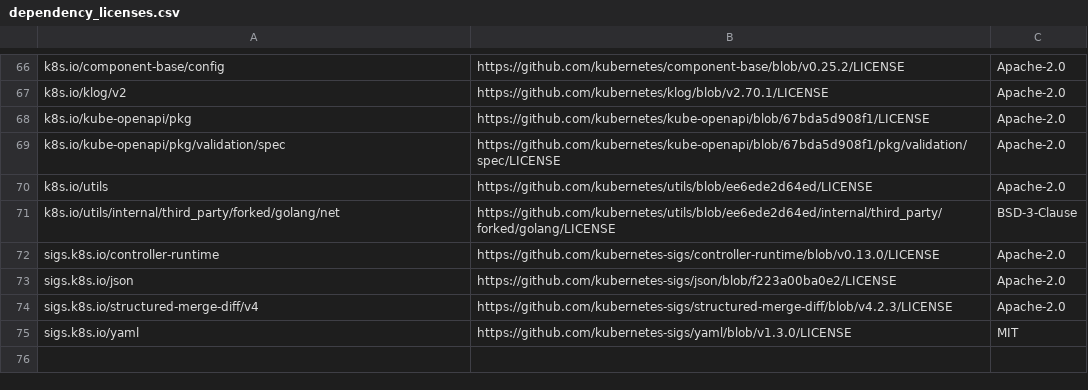
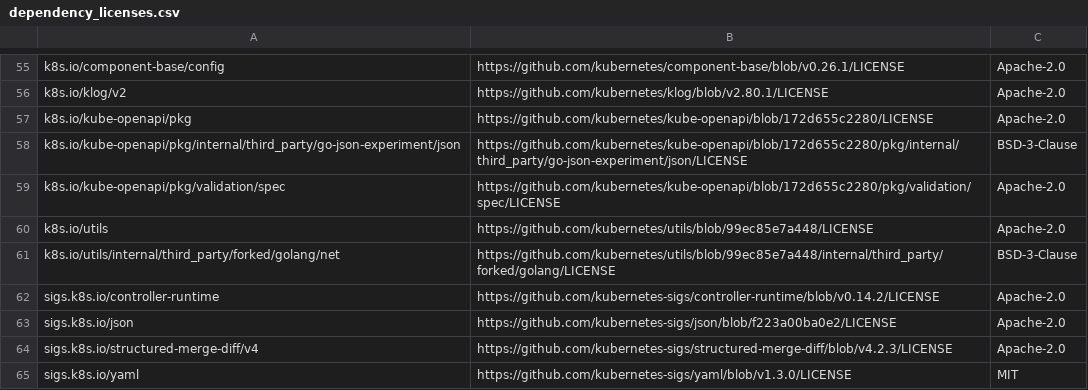
Before and after one commit to apache/solr-operator, a CSV file: dependency_licenses.csv, drawn as a sheet; only a part is shown, gaps mark what is left out; addresses are those after the commit; the diff covers the shown part only; the diff names each change by its address in the sheet, - before the commit and + after, or states it on an @@ line.

```diff
--- a/dependency_licenses.csv
+++ b/dependency_licenses.csv
-B55: https://github.com/kubernetes/component-base/blob/v0.25.2/LICENSE
+B55: https://github.com/kubernetes/component-base/blob/v0.26.1/LICENSE
-B56: https://github.com/kubernetes/klog/blob/v2.70.1/LICENSE
+B56: https://github.com/kubernetes/klog/blob/v2.80.1/LICENSE
-B57: https://github.com/kubernetes/kube-openapi/blob/67bda5d908f1/LICENSE
+B57: https://github.com/kubernetes/kube-openapi/blob/172d655c2280/LICENSE
+row 58: k8s.io/kube-openapi/pkg/internal/third_party/go-json-experiment/json | https://github.com/kubernetes/kube-openapi/blob/172d655c2280/pkg/internal/third_party/go-json-experiment/json/LICENSE | BSD-3-Clause
-B59: https://github.com/kubernetes/kube-openapi/blob/67bda5d908f1/pkg/validation/spec/LICENSE
+B59: https://github.com/kubernetes/kube-openapi/blob/172d655c2280/pkg/validation/spec/LICENSE
-B60: https://github.com/kubernetes/utils/blob/ee6ede2d64ed/LICENSE
+B60: https://github.com/kubernetes/utils/blob/99ec85e7a448/LICENSE
-B61: https://github.com/kubernetes/utils/blob/ee6ede2d64ed/internal/third_party/forked/golang/LICENSE
+B61: https://github.com/kubernetes/utils/blob/99ec85e7a448/internal/third_party/forked/golang/LICENSE
-B62: https://github.com/kubernetes-sigs/controller-runtime/blob/v0.13.0/LICENSE
+B62: https://github.com/kubernetes-sigs/controller-runtime/blob/v0.14.2/LICENSE
```
Also changed, not shown: 11 removed rows and 22 edited cells elsewhere in this file, 5 other files.
